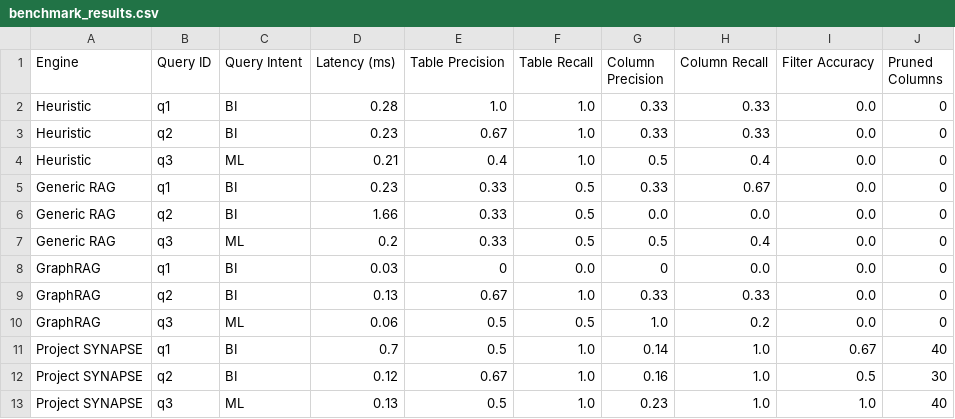
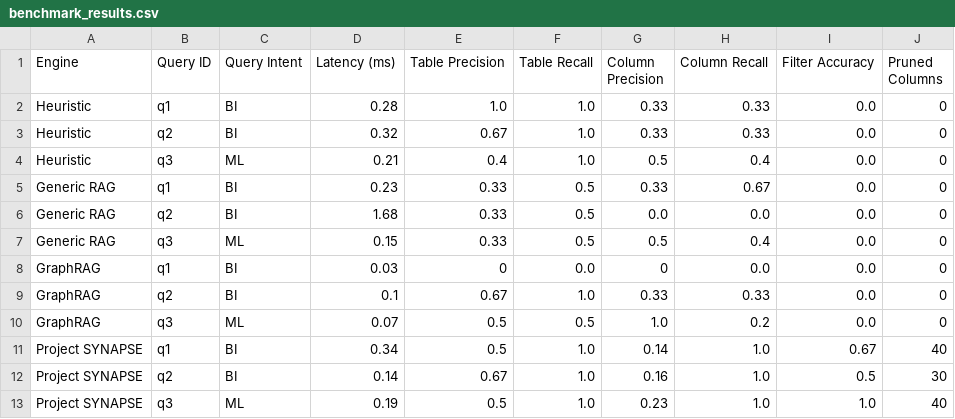
Before and after one commit to saurabh1604/semantic_schema, a CSV file: benchmark_results.csv, drawn as a sheet.

```diff
--- a/benchmark_results.csv
+++ b/benchmark_results.csv
@@ -2,12 +2,12 @@ Engine,Query ID,Query Intent,Latency (ms),Table Precision,Table Recall,Column Pr
 Heuristic,q1,BI,0.28,1.0,1.0,0.33,0.33,0.0,0
-Heuristic,q2,BI,0.23,0.67,1.0,0.33,0.33,0.0,0
+Heuristic,q2,BI,0.32,0.67,1.0,0.33,0.33,0.0,0
 Heuristic,q3,ML,0.21,0.4,1.0,0.5,0.4,0.0,0
 Generic RAG,q1,BI,0.23,0.33,0.5,0.33,0.67,0.0,0
-Generic RAG,q2,BI,1.66,0.33,0.5,0.0,0.0,0.0,0
-Generic RAG,q3,ML,0.2,0.33,0.5,0.5,0.4,0.0,0
+Generic RAG,q2,BI,1.68,0.33,0.5,0.0,0.0,0.0,0
+Generic RAG,q3,ML,0.15,0.33,0.5,0.5,0.4,0.0,0
 GraphRAG,q1,BI,0.03,0,0.0,0,0.0,0.0,0
-GraphRAG,q2,BI,0.13,0.67,1.0,0.33,0.33,0.0,0
-GraphRAG,q3,ML,0.06,0.5,0.5,1.0,0.2,0.0,0
-Project SYNAPSE,q1,BI,0.7,0.5,1.0,0.14,1.0,0.67,40
-Project SYNAPSE,q2,BI,0.12,0.67,1.0,0.16,1.0,0.5,30
-Project SYNAPSE,q3,ML,0.13,0.5,1.0,0.23,1.0,1.0,40
+GraphRAG,q2,BI,0.1,0.67,1.0,0.33,0.33,0.0,0
+GraphRAG,q3,ML,0.07,0.5,0.5,1.0,0.2,0.0,0
+Project SYNAPSE,q1,BI,0.34,0.5,1.0,0.14,1.0,0.67,40
+Project SYNAPSE,q2,BI,0.14,0.67,1.0,0.16,1.0,0.5,30
+Project SYNAPSE,q3,ML,0.19,0.5,1.0,0.23,1.0,1.0,40
```
